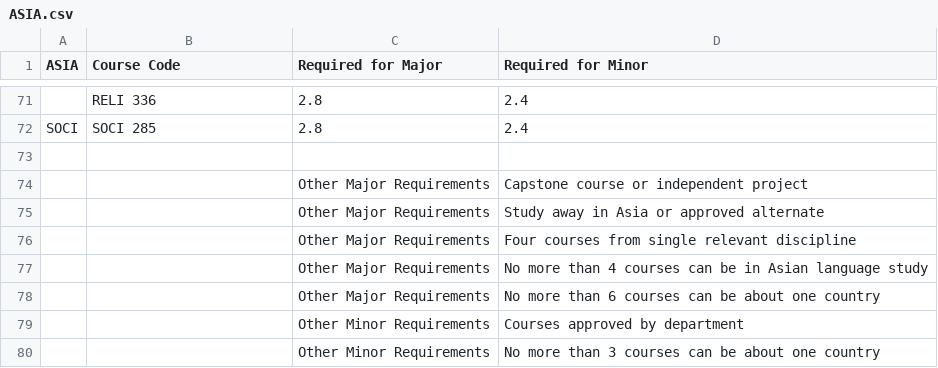
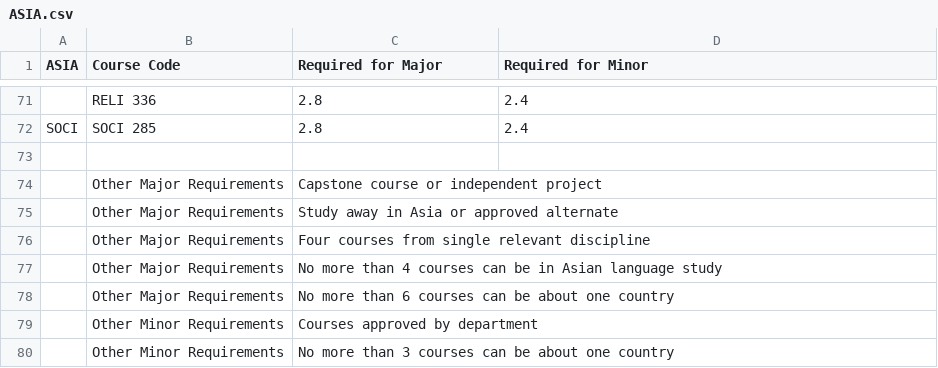
Before and after one commit to mac-comp128-fa23/course-project-01_seanm_kendalls_project, a CSV file: csv_files/ASIA.csv, drawn as a sheet; only a part is shown, gaps mark what is left out.

Commit message:
areas of study progress

```diff
--- a/csv_files/ASIA.csv
+++ b/csv_files/ASIA.csv
@@ -73,8 +73,8 @@ SOCI,SOCI 285,2.8,2.4
 ,,,
-,,Other Major Requirements, Capstone course or independent project
-,,Other Major Requirements, Study away in Asia or approved alternate
-,,Other Major Requirements, Four courses from single relevant discipline
-,,Other Major Requirements, No more than 4 courses can be in Asian language study
-,,Other Major Requirements, No more than 6 courses can be about one country,
-,,Other Minor Requirements, Courses approved by department
-,,Other Minor Requirements, No more than 3 courses can be about one country
+,Other Major Requirements, Capstone course or independent project
+,Other Major Requirements, Study away in Asia or approved alternate
+,Other Major Requirements, Four courses from single relevant discipline
+,Other Major Requirements, No more than 4 courses can be in Asian language study
+,Other Major Requirements, No more than 6 courses can be about one country,
+,Other Minor Requirements, Courses approved by department
+,Other Minor Requirements, No more than 3 courses can be about one country
```
Also changed, not shown: csv_files/AMST.csv, csv_files/ANTH.csv, 5 other files.
